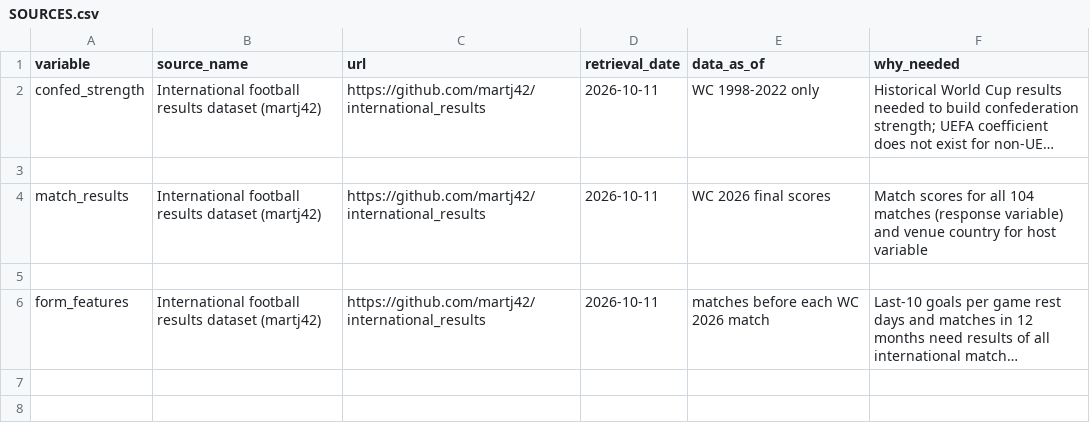
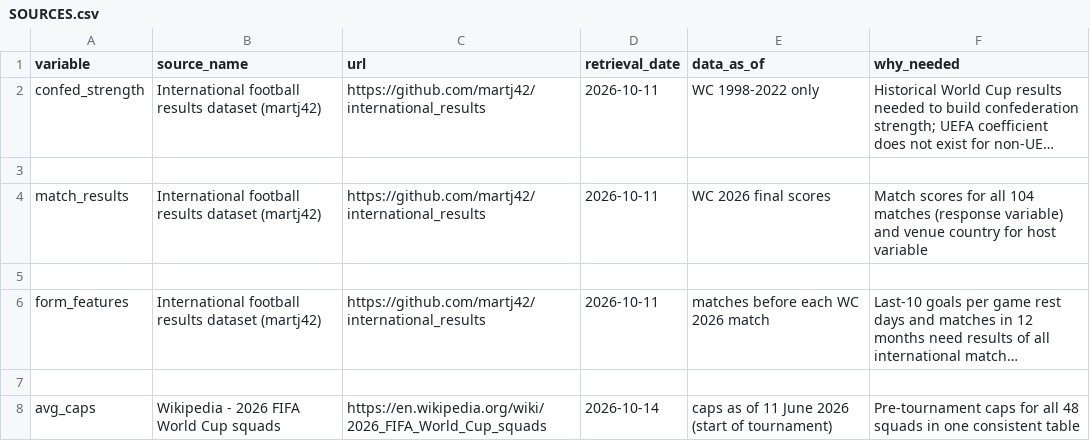
Before and after one commit to heissarad/wc2026-regression, a CSV file: data/SOURCES.csv, drawn as a sheet; long unchanged cells end in …; the diff names each change by its address in the sheet, - before the commit and + after, or states it on an @@ line.

Commit message:
Add Squad Caps Script

```diff
--- a/data/SOURCES.csv
+++ b/data/SOURCES.csv
+row 7: (empty)
+row 8: avg_caps | Wikipedia - 2026 FIFA World Cup squads | https://en.wikipedia.org/wiki/2026_FIFA_World_Cup_squads | 2026-10-14 | caps as of 11 June 2026 (start of tournament) | Pre-tournament caps for all 48 squads in one consistent table
```
Also changed, not shown: 3 other files.
